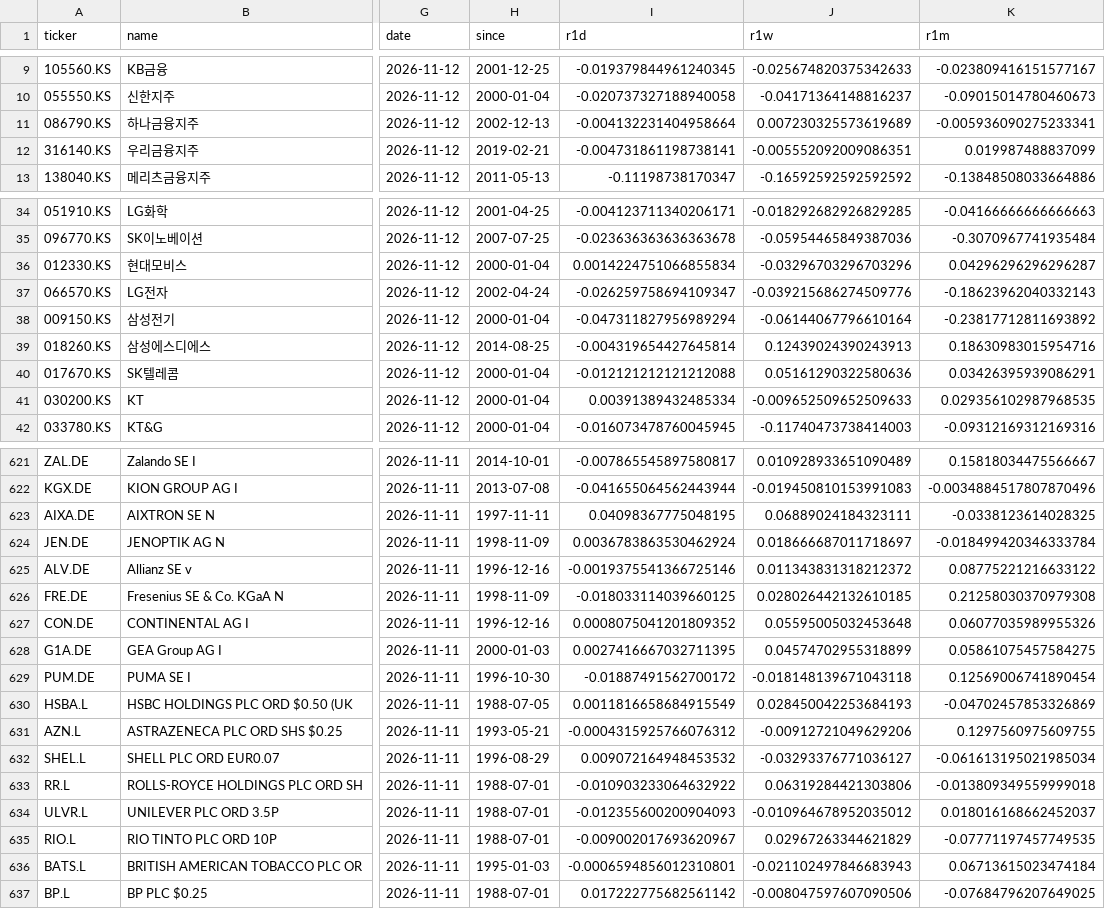
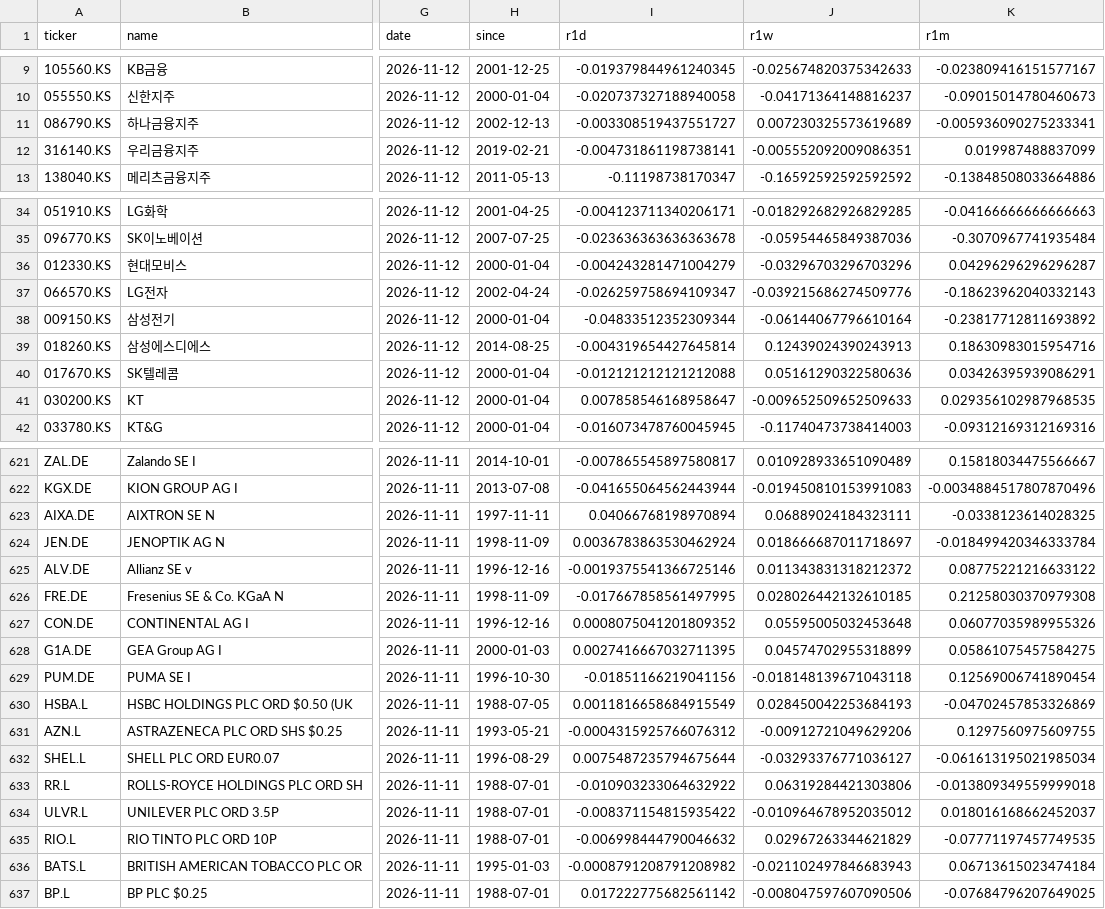
Before and after one commit to inwonc4524-code/Stock_Forecast, a CSV file: docs/latest.csv, drawn as a sheet; only a part is shown, gaps mark what is left out; the diff covers the shown part only; the diff names each change by its address in the sheet, - before the commit and + after, or states it on an @@ line.

```diff
--- a/docs/latest.csv
+++ b/docs/latest.csv
-I11 (r1d): -0.004132231404958664
+I11 (r1d): -0.003308519437551727
-I36 (r1d): 0.0014224751066855834
+I36 (r1d): -0.004243281471004279
-I38 (r1d): -0.047311827956989294
+I38 (r1d): -0.04833512352309344
-I41 (r1d): 0.00391389432485334
+I41 (r1d): 0.007858546168958647
-I623 (r1d): 0.04098367775048195
+I623 (r1d): 0.04066768198970894
-I626 (r1d): -0.018033114039660125
+I626 (r1d): -0.017667858561497995
-I629 (r1d): -0.01887491562700172
+I629 (r1d): -0.01851166219041156
-I632 (r1d): 0.009072164948453532
+I632 (r1d): 0.0075487235794675644
-I634 (r1d): -0.012355600200904093
+I634 (r1d): -0.008371154815935422
-I635 (r1d): -0.009002017693620967
+I635 (r1d): -0.006998444790046632
-I636 (r1d): -0.0006594856012310801
+I636 (r1d): -0.0008791208791208982
```
Also changed, not shown: 43 edited cells elsewhere in this file, 4 other files.
